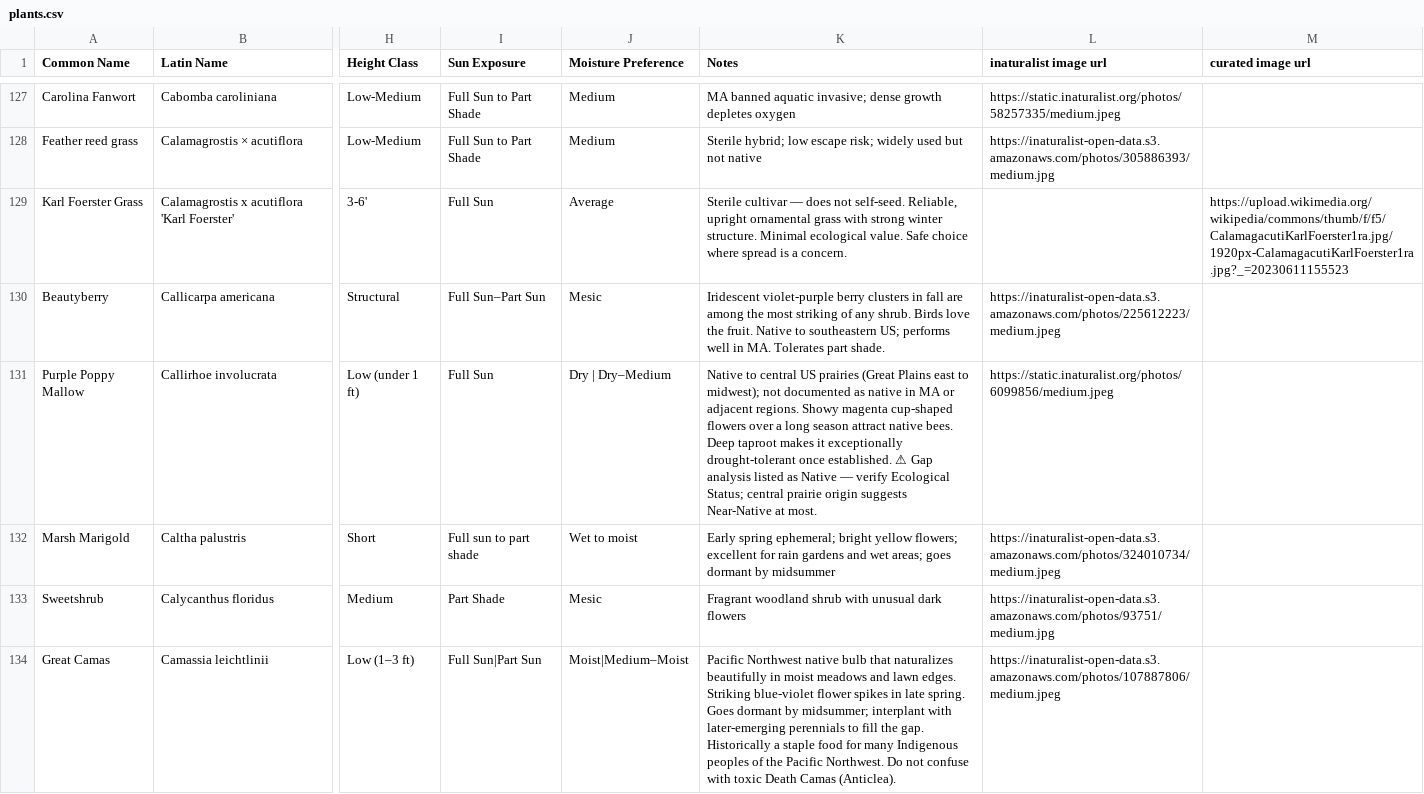
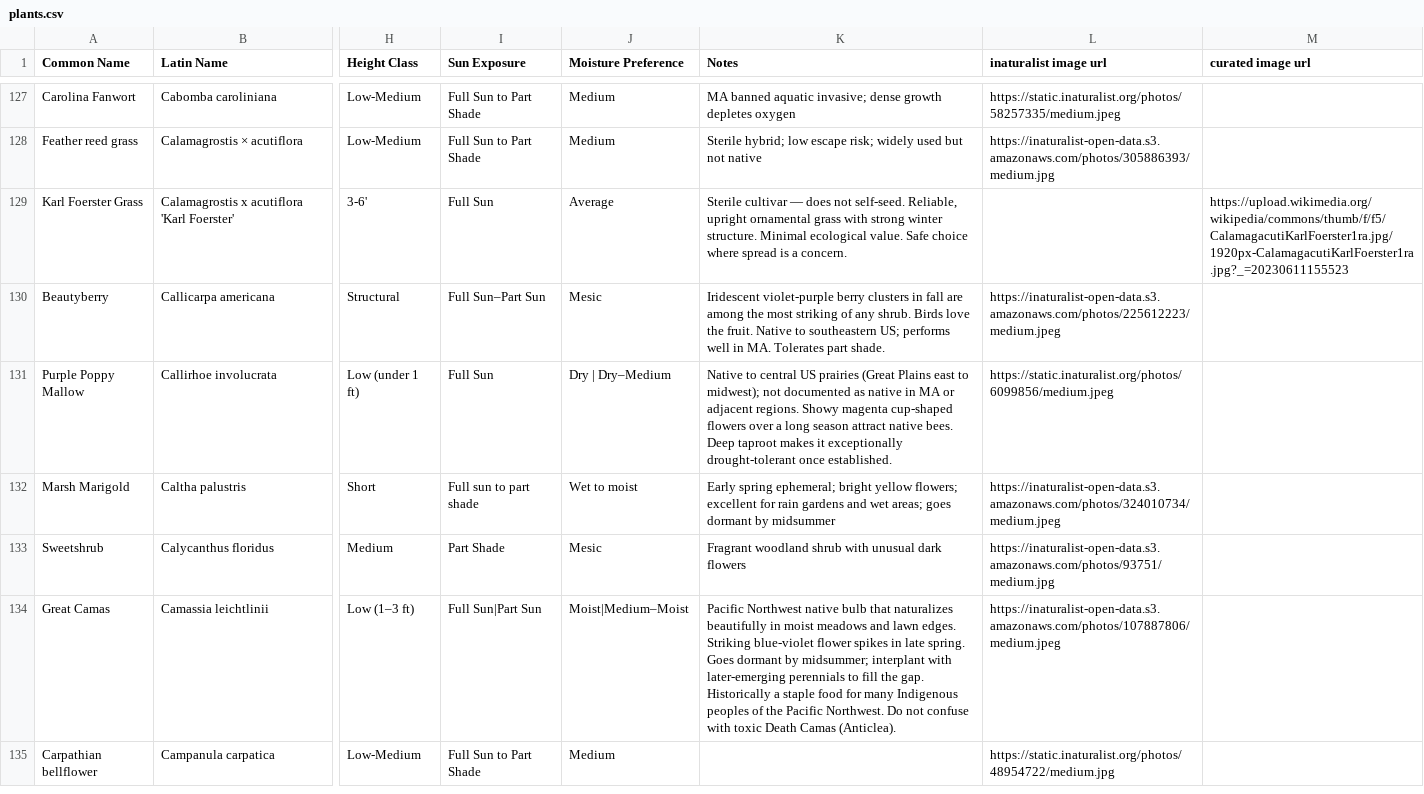
Before and after one commit to rsummmmers/plant-finder, a CSV file: dev/plants.csv, drawn as a sheet; only a part is shown, gaps mark what is left out; the shorter side is filled out with more unchanged rows; the diff covers the shown part only; the diff names each change by its address in the sheet, - before the commit and + after, or states it on an @@ line.

```diff
--- a/dev/plants.csv
+++ b/dev/plants.csv
-K131 (Notes): …once established. ⚠ Gap analysis listed as Native — verify Ecological Status; central prairie origin suggests Near-Native at most.
+K131 (Notes): …once established.
```
Also changed, not shown: 3 edited cells elsewhere in this file.
